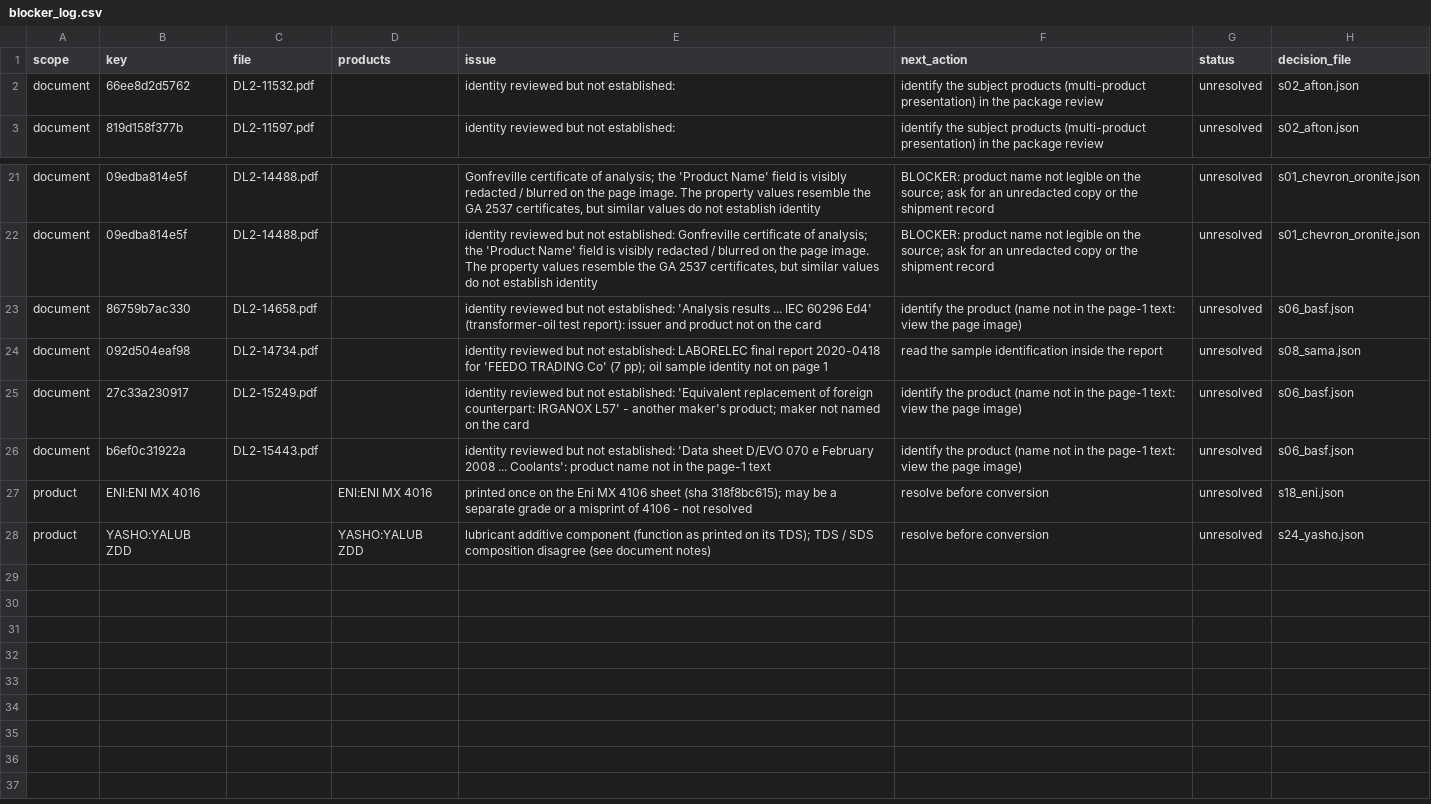
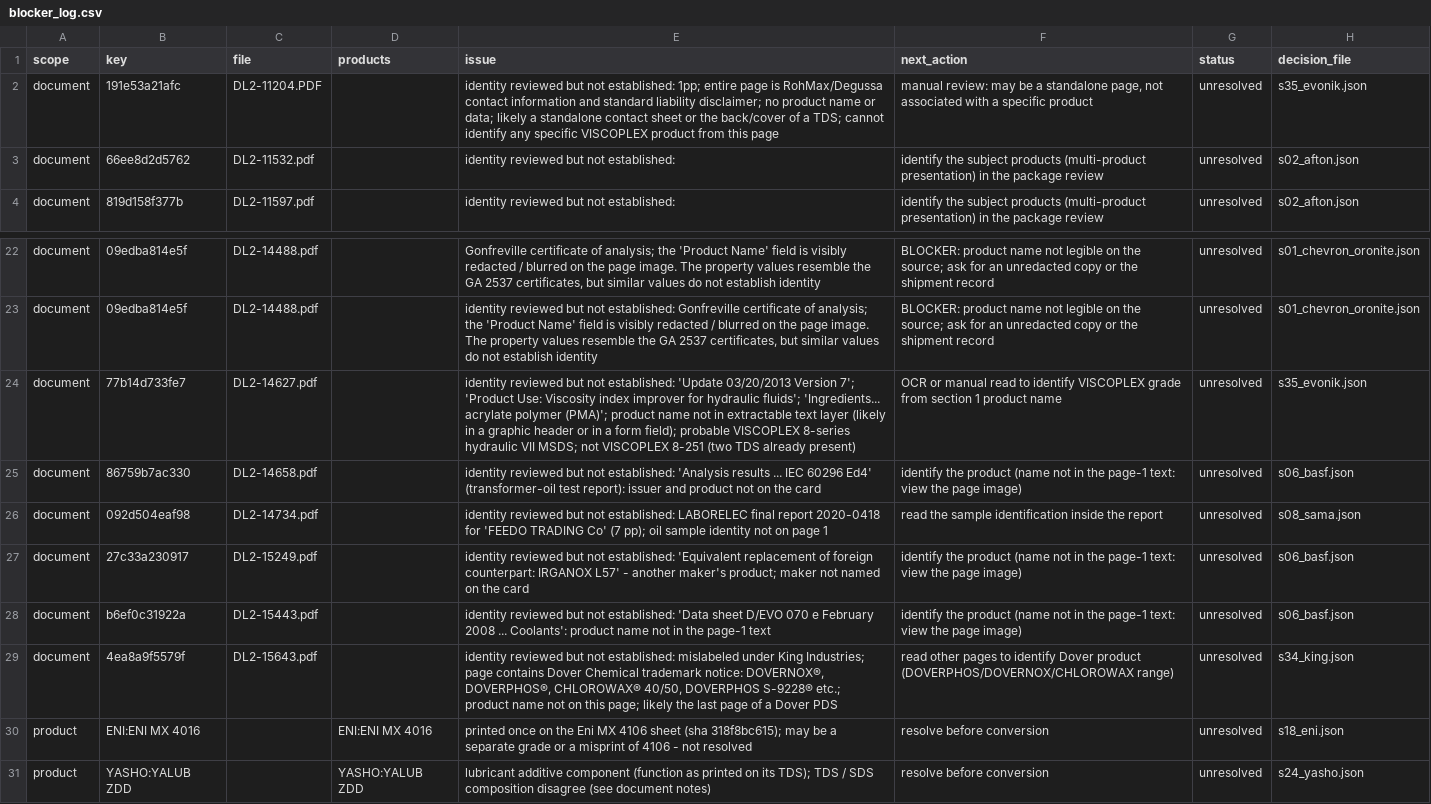
Before and after one commit to alaaahmadd182-lab/Smart-formulator-project, a CSV file: dataset_preparation_2026-11-14/tables/blocker_log.csv, drawn as a sheet; only a part is shown, gaps mark what is left out; the diff names each change by its address in the sheet, - before the commit and + after, or states it on an @@ line.

```diff
--- a/dataset_preparation_2026-11-14/tables/blocker_log.csv
+++ b/dataset_preparation_2026-11-14/tables/blocker_log.csv
+row 2: document | 191e53a21afc | DL2-11204.PDF |  | identity reviewed but not established: 1pp; entire page is RohMax/Degussa contact information and standard liability disclaimer; no product name or data; likely a standalone contact sheet or the back/cover of a TDS; cannot identify any specific VISCOPLEX product from this page | manual review: may be a standalone page, not associated with a specific product | unresolved | s35_evonik.json
+row 24: document | 77b14d733fe7 | DL2-14627.pdf |  | identity reviewed but not established: 'Update 03/20/2013 Version 7'; 'Product Use: Viscosity index improver for hydraulic fluids'; 'Ingredients... acrylate polymer (PMA)'; product name not in extractable text layer (likely in a graphic header or in a form field); probable VISCOPLEX 8-series hydraulic VII MSDS; not VISCOPLEX 8-251 (two TDS already present) | OCR or manual read to identify VISCOPLEX grade from section 1 product name | unresolved | s35_evonik.json
+row 29: document | 4ea8a9f5579f | DL2-15643.pdf |  | identity reviewed but not established: mislabeled under King Industries; page contains Dover Chemical trademark notice: DOVERNOX®, DOVERPHOS®, CHLOROWAX® 40/50, DOVERPHOS S-9228® etc.; product name not on this page; likely the last page of a Dover PDS | read other pages to identify Dover product (DOVERPHOS/DOVERNOX/CHLOROWAX range) | unresolved | s34_king.json
```
Also changed, not shown: dataset_preparation_2026-11-14/tables/document_product_links.csv, dataset_preparation_2026-11-14/tables/product_stages.csv, 5 other files.
